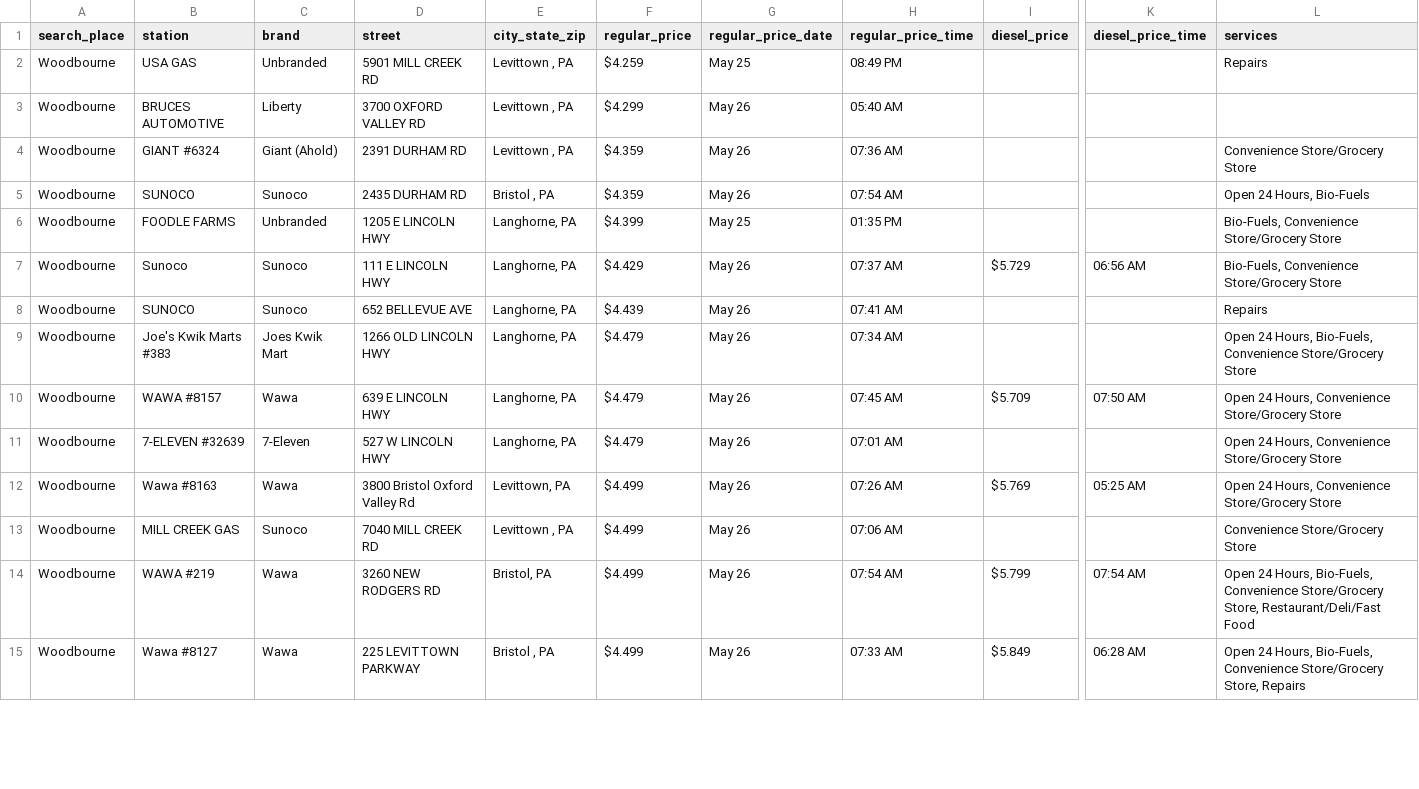
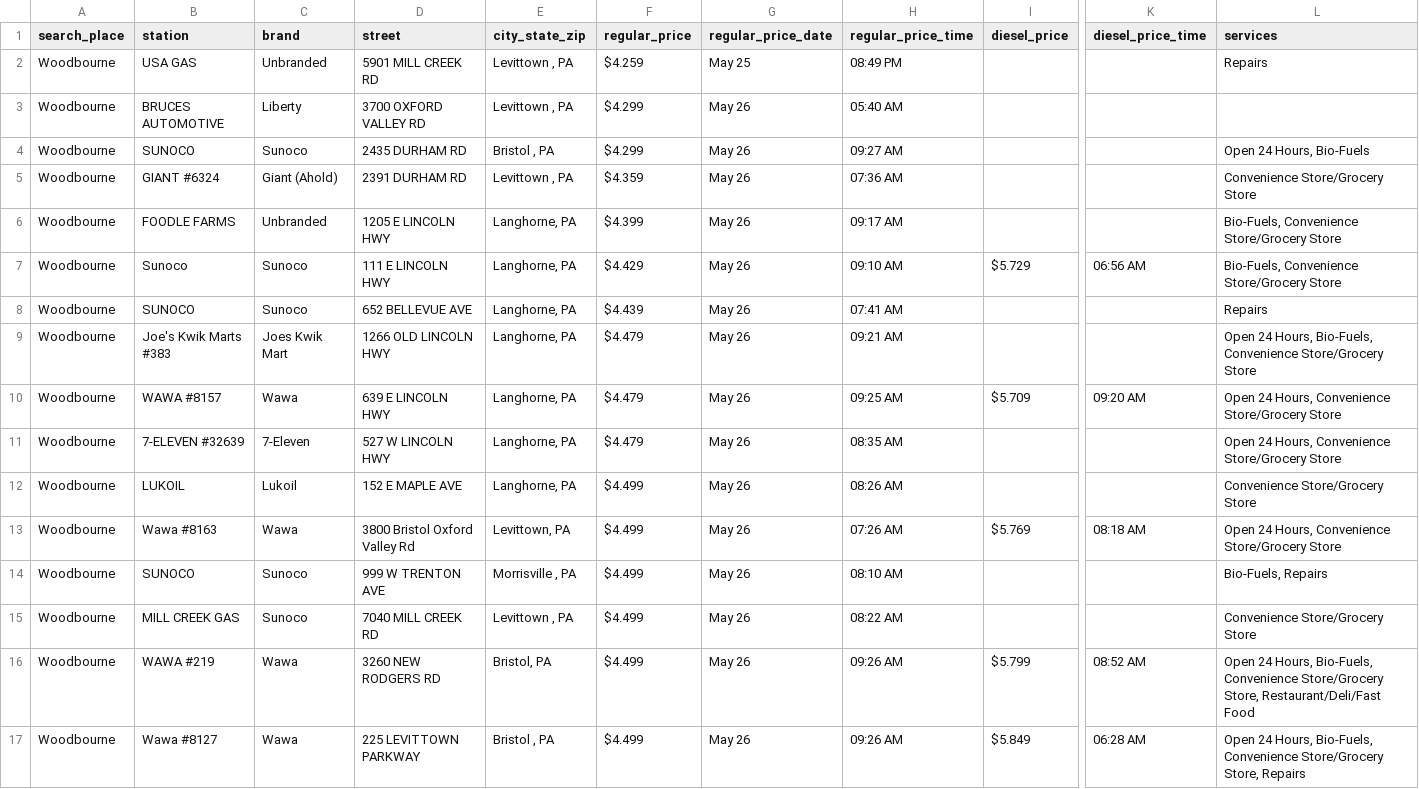
Before and after one commit to CUlleryUSATRepos/BucksGasRepo, a CSV file: BucksGasPrices/WoodbourneGas.csv, drawn as a sheet; only a part is shown, gaps mark what is left out; removed rows and columns are numbered as before the commit, all else as after; rows hold the shown columns only; the diff covers the shown part only; the diff names each change by its address in the sheet, - before the commit and + after, or states it on an @@ line.

Commit message:
Auto update gas prices 2026-05-26 09:35:25

```diff
--- a/BucksGasPrices/WoodbourneGas.csv
+++ b/BucksGasPrices/WoodbourneGas.csv
+row 4: Woodbourne | SUNOCO | Sunoco | 2435 DURHAM RD | Bristol , PA | $4.299 | May 26 | 09:27 AM |  |  | Open 24 Hours, Bio-Fuels
-row 5: Woodbourne | SUNOCO | Sunoco | 2435 DURHAM RD | Bristol , PA | $4.359 | May 26 | 07:54 AM |  |  | Open 24 Hours, Bio-Fuels
-G6 (regular_price_date): May 25
+G6 (regular_price_date): May 26
-H6 (regular_price_time): 01:35 PM
+H6 (regular_price_time): 09:17 AM
-H7 (regular_price_time): 07:37 AM
+H7 (regular_price_time): 09:10 AM
-H9 (regular_price_time): 07:34 AM
+H9 (regular_price_time): 09:21 AM
-H10 (regular_price_time): 07:45 AM
+H10 (regular_price_time): 09:25 AM
-K10 (diesel_price_time): 07:50 AM
+K10 (diesel_price_time): 09:20 AM
-H11 (regular_price_time): 07:01 AM
+H11 (regular_price_time): 08:35 AM
+row 12: Woodbourne | LUKOIL | Lukoil | 152 E MAPLE AVE | Langhorne, PA | $4.499 | May 26 | 08:26 AM |  |  | Convenience Store/Grocery Store
-K13 (diesel_price_time): 05:25 AM
+K13 (diesel_price_time): 08:18 AM
+row 14: Woodbourne | SUNOCO | Sunoco | 999 W TRENTON AVE | Morrisville , PA | $4.499 | May 26 | 08:10 AM |  |  | Bio-Fuels, Repairs
-H15 (regular_price_time): 07:06 AM
+H15 (regular_price_time): 08:22 AM
-H16 (regular_price_time): 07:54 AM
+H16 (regular_price_time): 09:26 AM
-K16 (diesel_price_time): 07:54 AM
+K16 (diesel_price_time): 08:52 AM
-H17 (regular_price_time): 07:33 AM
+H17 (regular_price_time): 09:26 AM
```
Also changed, not shown: 3 added rows, 2 removed rows and 21 edited cells elsewhere in this file, BucksGasPrices/FairlessHillsGas.csv, BucksGasPrices/HulmevilleGas.csv, 54 other files.
